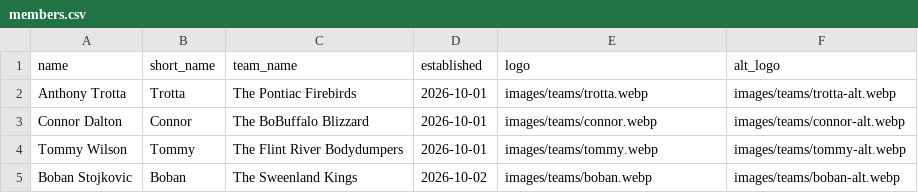
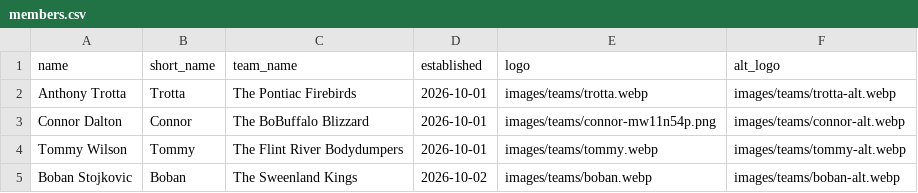
Before and after one commit to ant56-arch/bubblehockey, a CSV file: data/members.csv, drawn as a sheet.

Commit message:
Update member: Connor Dalton (The BoBuffalo Blizzard)

```diff
--- a/data/members.csv
+++ b/data/members.csv
@@ -2,3 +2,3 @@ name,short_name,team_name,established,logo,alt_logo
 Anthony Trotta,Trotta,The Pontiac Firebirds,2026-10-01,images/teams/trotta.webp,images/teams/trotta-alt.webp
-Connor Dalton,Connor,The BoBuffalo Blizzard,2026-10-01,images/teams/connor.webp,images/teams/connor-alt.webp
+Connor Dalton,Connor,The BoBuffalo Blizzard,2026-10-01,images/teams/connor-mw11n54p.png,images/teams/connor-alt.webp
 Tommy Wilson,Tommy,The Flint River Bodydumpers,2026-10-01,images/teams/tommy.webp,images/teams/tommy-alt.webp
```
